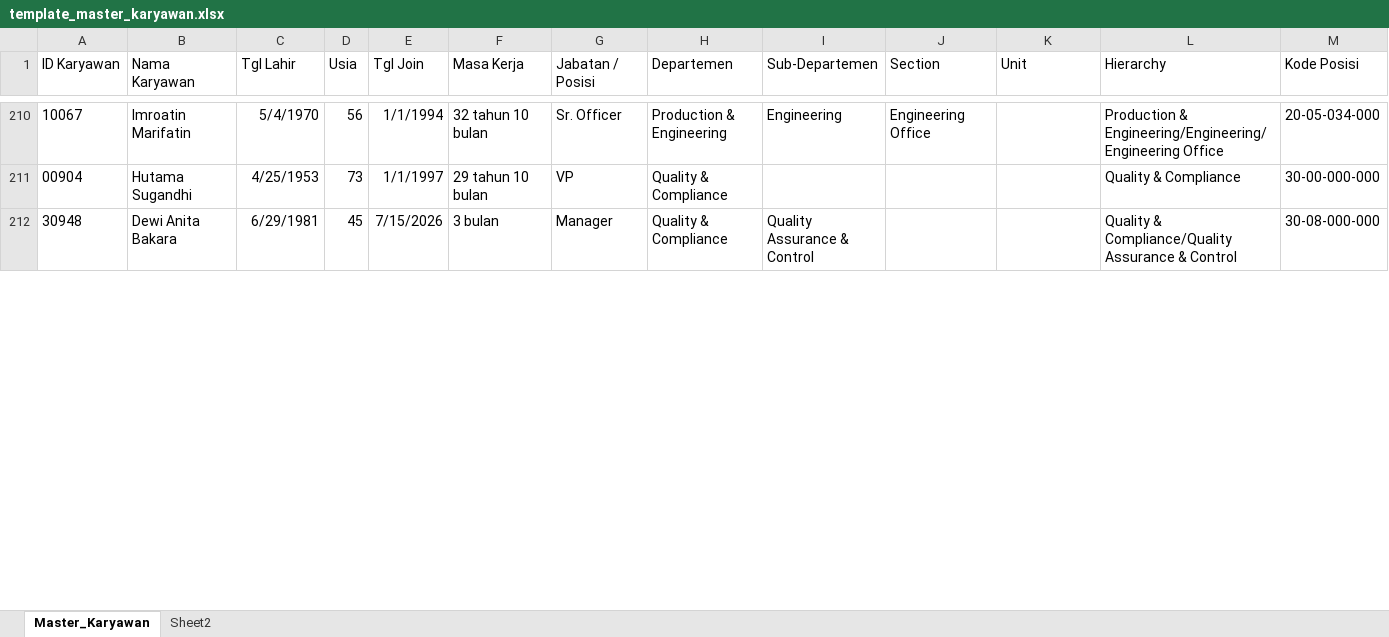
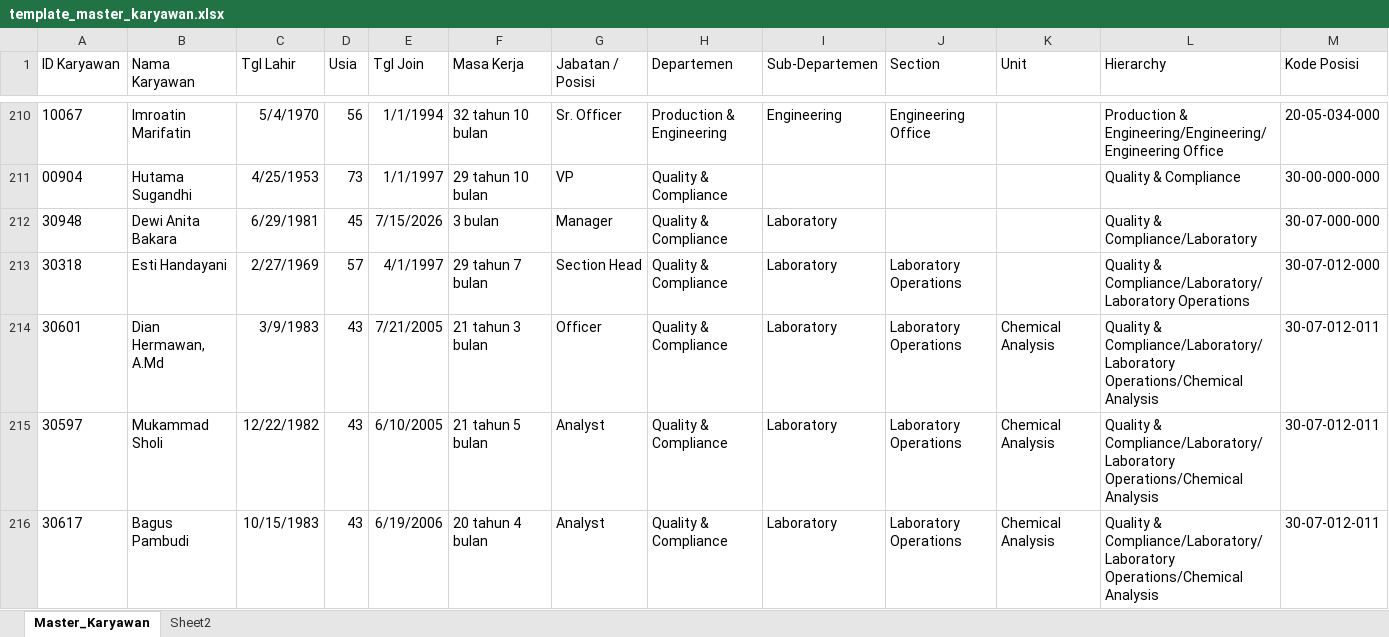
Before and after one commit to putrayogasara/org-future-aci, an Excel workbook: template_master_karyawan.xlsx, sheet Master_Karyawan, drawn as a sheet; only a part is shown, gaps mark what is left out; the shorter side is filled out with more unchanged rows; values as stored, in another font and other column widths than the file's, no borders; table styles not drawn; rows hold the shown columns only; the diff covers the shown part only; the diff names each change by its address in the sheet, - before the commit and + after, or states it on an @@ line.

Commit message:
New Lab QAC Organization

```diff
--- a/template_master_karyawan.xlsx (sheet Master_Karyawan)
+++ b/template_master_karyawan.xlsx (sheet Master_Karyawan)
+row 212: 30948 | Dewi Anita Bakara | 6/29/1981 | 45 | 7/15/2026 | 3 bulan | Manager | Quality & Compliance | Laboratory |  |  | Quality & Compliance/Laboratory | 30-07-000-000
+row 213: 30318 | Esti Handayani | 2/27/1969 | 57 | 4/1/1997 | 29 tahun 7 bulan | Section Head | Quality & Compliance | Laboratory | Laboratory Operations |  | Quality & Compliance/Laboratory/Laboratory Operations | 30-07-012-000
+row 214: 30601 | Dian Hermawan, A.Md | 3/9/1983 | 43 | 7/21/2005 | 21 tahun 3 bulan | Officer | Quality & Compliance | Laboratory | Laboratory Operations | Chemical Analysis | Quality & Compliance/Laboratory/Laboratory Operations/Chemical Analysis | 30-07-012-011
+row 215: 30597 | Mukammad Sholi | 12/22/1982 | 43 | 6/10/2005 | 21 tahun 5 bulan | Analyst | Quality & Compliance | Laboratory | Laboratory Operations | Chemical Analysis | Quality & Compliance/Laboratory/Laboratory Operations/Chemical Analysis | 30-07-012-011
+row 216: 30617 | Bagus Pambudi | 10/15/1983 | 43 | 6/19/2006 | 20 tahun 4 bulan | Analyst | Quality & Compliance | Laboratory | Laboratory Operations | Chemical Analysis | Quality & Compliance/Laboratory/Laboratory Operations/Chemical Analysis | 30-07-012-011
```
Also changed, not shown: 15 added rows, 19 removed rows and 22 edited cells elsewhere in this sheet, sheet Sheet2.
